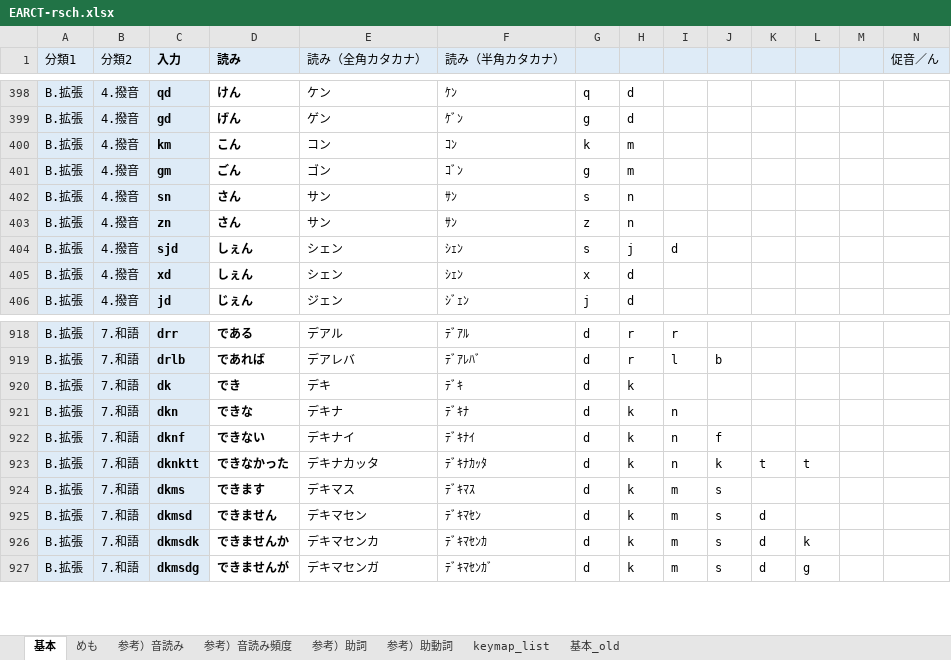
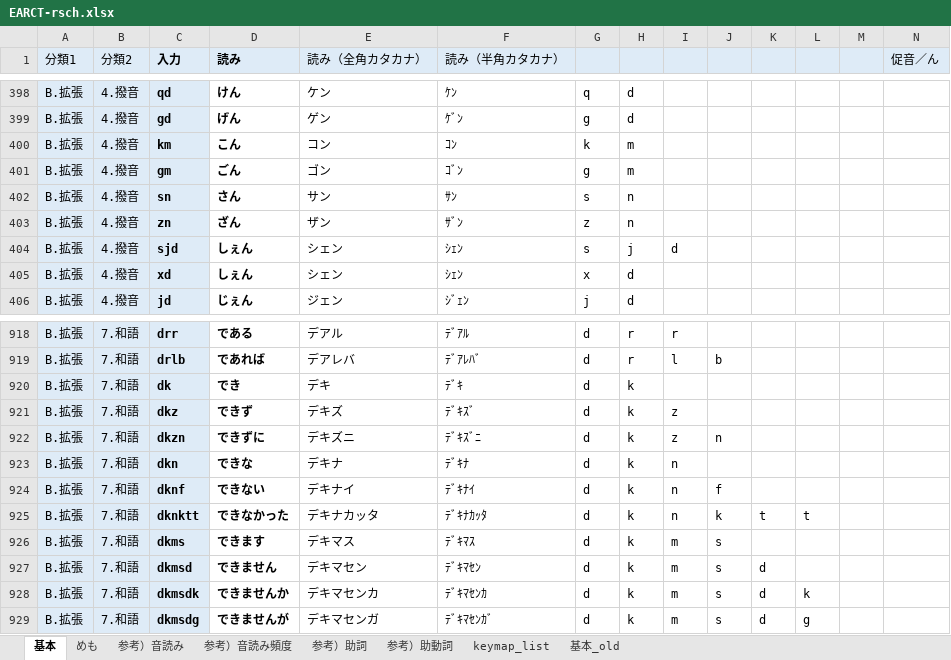
Before and after one commit to rytzk/SharePool, an Excel workbook: EARCT-rsch.xlsx, sheet 基本, drawn as a sheet; only a part is shown, gaps mark what is left out; values as stored, in another font and other column widths than the file's, no borders; conditional formats not drawn; rows hold the shown columns only; the diff names each change by its address in the sheet, - before the commit and + after, or states it on an @@ line.

```diff
--- a/EARCT-rsch.xlsx (sheet 基本)
+++ b/EARCT-rsch.xlsx (sheet 基本)
-D403 (読み): さん
+D403 (読み): ざん
-E403 (読み（全角カタカナ）): サン
+E403 (読み（全角カタカナ）): ザン
-F403 (読み（半角カタカナ）): ｻﾝ
+F403 (読み（半角カタカナ）): ｻﾞﾝ
+row 921: B.拡張 | 7.和語 | dkz | できず | デキズ | ﾃﾞｷｽﾞ | d | k | z
+row 922: B.拡張 | 7.和語 | dkzn | できずに | デキズニ | ﾃﾞｷｽﾞﾆ | d | k | z | n
```
Also changed, not shown: 1 other file.
